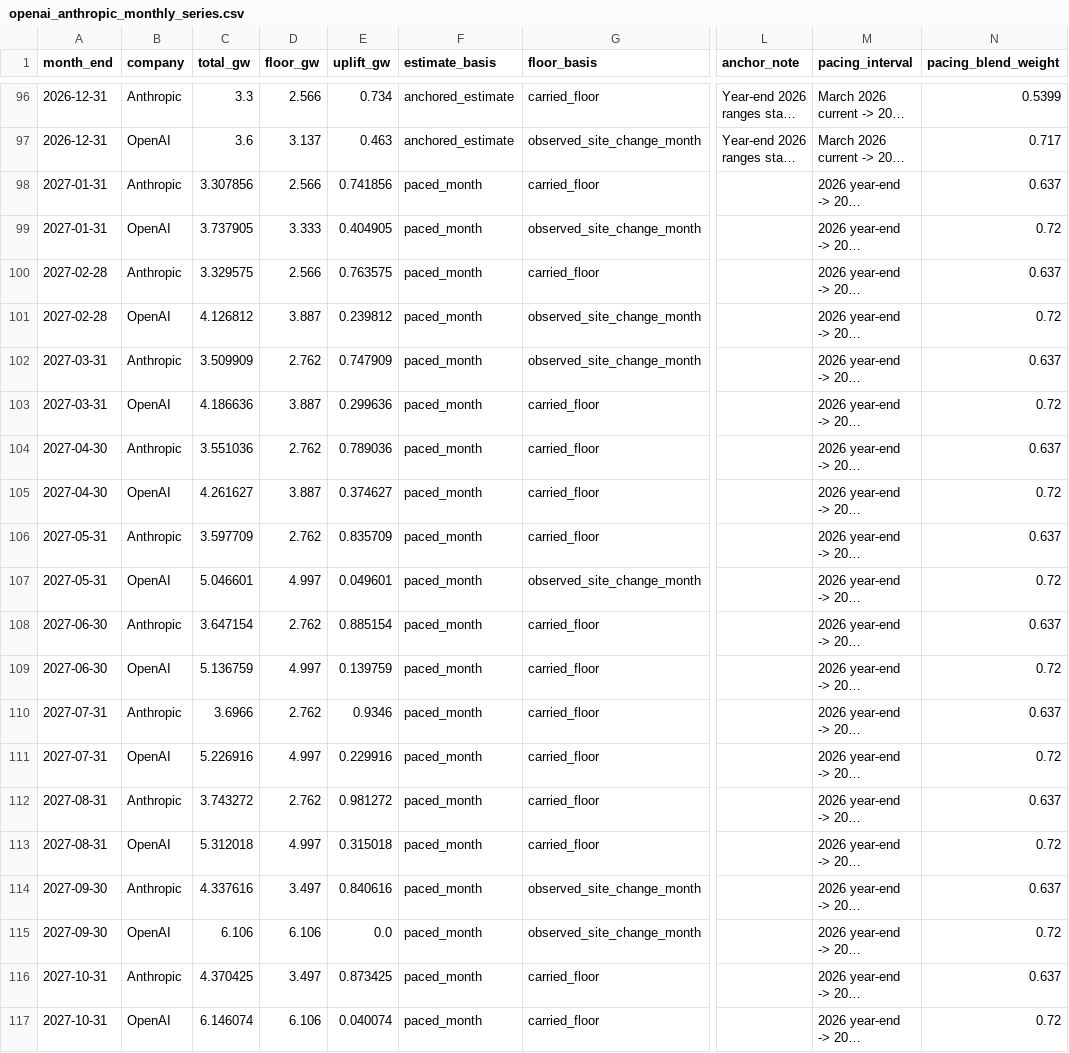
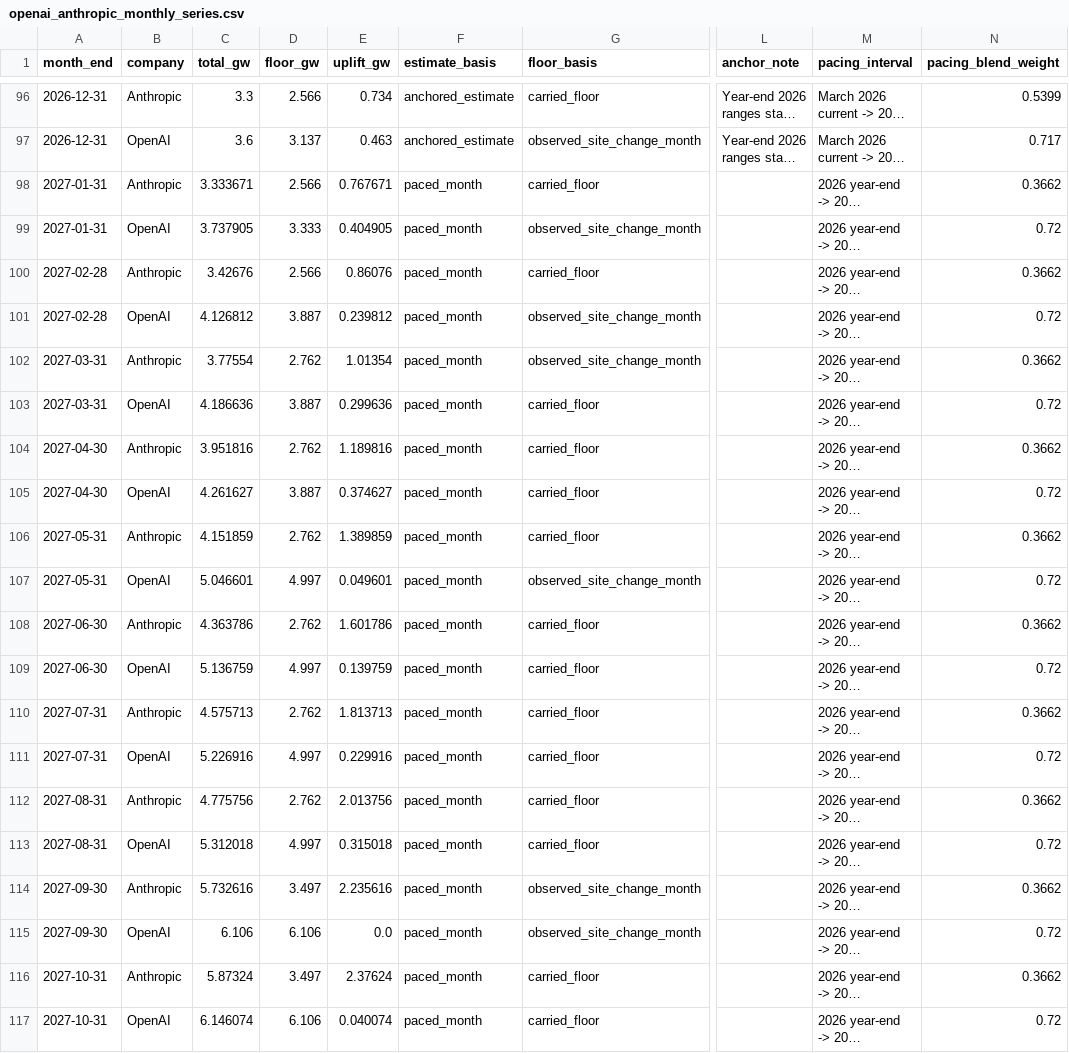
Before and after one commit to petergpt/openai-vs-anthropic-compute-wars, a CSV file: data/derived/openai_anthropic_monthly_series.csv, drawn as a sheet; only a part is shown, gaps mark what is left out; long unchanged cells end in …; the diff covers the shown part only; the diff names each change by its address in the sheet, - before the commit and + after, or states it on an @@ line.

```diff
--- a/data/derived/openai_anthropic_monthly_series.csv
+++ b/data/derived/openai_anthropic_monthly_series.csv
-C98 (total_gw): 3.307856
+C98 (total_gw): 3.333671
-E98 (uplift_gw): 0.741856
+E98 (uplift_gw): 0.767671
-N98 (pacing_blend_weight): 0.637
+N98 (pacing_blend_weight): 0.3662
-C100 (total_gw): 3.329575
+C100 (total_gw): 3.42676
-E100 (uplift_gw): 0.763575
+E100 (uplift_gw): 0.86076
-N100 (pacing_blend_weight): 0.637
+N100 (pacing_blend_weight): 0.3662
-C102 (total_gw): 3.509909
+C102 (total_gw): 3.77554
-E102 (uplift_gw): 0.747909
+E102 (uplift_gw): 1.01354
-N102 (pacing_blend_weight): 0.637
+N102 (pacing_blend_weight): 0.3662
-C104 (total_gw): 3.551036
+C104 (total_gw): 3.951816
-E104 (uplift_gw): 0.789036
+E104 (uplift_gw): 1.189816
-N104 (pacing_blend_weight): 0.637
+N104 (pacing_blend_weight): 0.3662
-C106 (total_gw): 3.597709
+C106 (total_gw): 4.151859
-E106 (uplift_gw): 0.835709
+E106 (uplift_gw): 1.389859
-N106 (pacing_blend_weight): 0.637
+N106 (pacing_blend_weight): 0.3662
-C108 (total_gw): 3.647154
+C108 (total_gw): 4.363786
-E108 (uplift_gw): 0.885154
+E108 (uplift_gw): 1.601786
-N108 (pacing_blend_weight): 0.637
+N108 (pacing_blend_weight): 0.3662
-C110 (total_gw): 3.6966
+C110 (total_gw): 4.575713
-E110 (uplift_gw): 0.9346
+E110 (uplift_gw): 1.813713
-N110 (pacing_blend_weight): 0.637
+N110 (pacing_blend_weight): 0.3662
-C112 (total_gw): 3.743272
+C112 (total_gw): 4.775756
-E112 (uplift_gw): 0.981272
+E112 (uplift_gw): 2.013756
-N112 (pacing_blend_weight): 0.637
+N112 (pacing_blend_weight): 0.3662
-C114 (total_gw): 4.337616
+C114 (total_gw): 5.732616
-E114 (uplift_gw): 0.840616
+E114 (uplift_gw): 2.235616
-N114 (pacing_blend_weight): 0.637
+N114 (pacing_blend_weight): 0.3662
-C116 (total_gw): 4.370425
+C116 (total_gw): 5.87324
-E116 (uplift_gw): 0.873425
+E116 (uplift_gw): 2.37624
-N116 (pacing_blend_weight): 0.637
+N116 (pacing_blend_weight): 0.3662
```
Also changed, not shown: 63 edited cells elsewhere in this file, data/derived/openai_anthropic_evidence_pack.csv, data/package/derived/anchor_evidence_links.csv, 15 other files.
